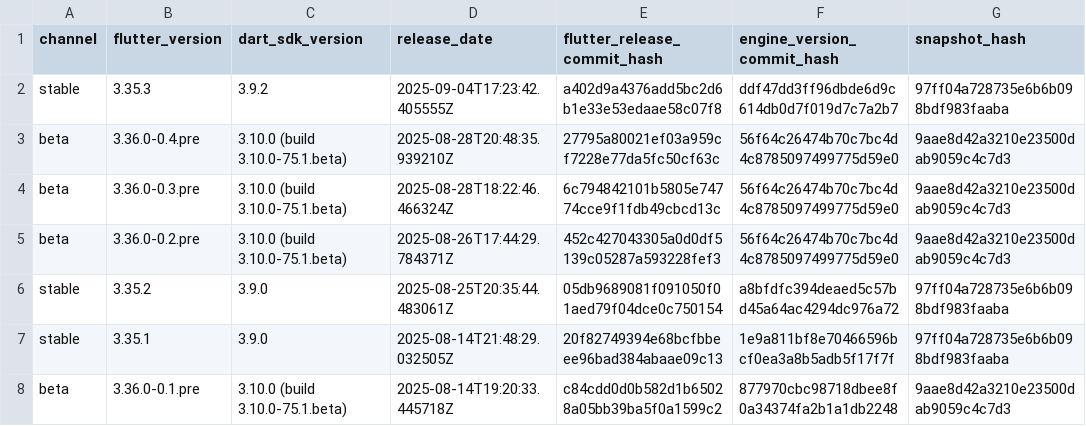
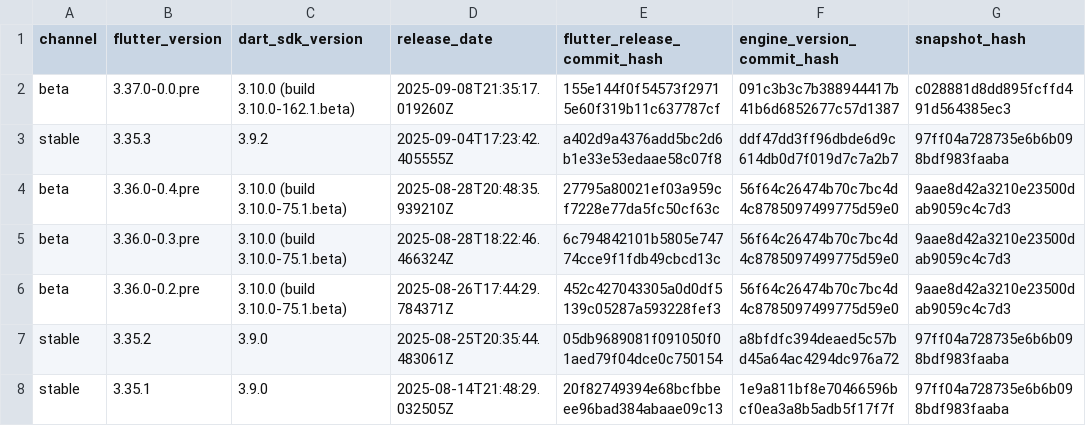
Before and after one commit to artembark/flutter_engine_snapshot_parser, a CSV file: output/enginehash.csv, drawn as a sheet; only a part is shown; the shorter side is filled out with more unchanged rows.

Commit message:
feat: update Flutter engine snapshots - 2025-09-09 06:32:55 UTC

```diff
--- a/output/enginehash.csv
+++ b/output/enginehash.csv
@@ -1,2 +1,3 @@
 channel,flutter_version,dart_sdk_version,release_date,flutter_release_commit_hash,engine_version_commit_hash,snapshot_hash
+beta,3.37.0-0.0.pre,3.10.0 (build 3.10.0-162.1.beta),2025-09-08T21:35:17.019260Z,155e144f0f54573f29715e60f319b11c637787cf,091c3b3c7b388944417b41b6d6852677c57d1387,c028881d8dd895fcffd491d564385ec3
 stable,3.35.3,3.9.2,2025-09-04T17:23:42.405555Z,a402d9a4376add5bc2d6b1e33e53edaae58c07f8,ddf47dd3ff96dbde6d9c614db0d7f019d7c7a2b7,97ff04a728735e6b6b098bdf983faaba
```
